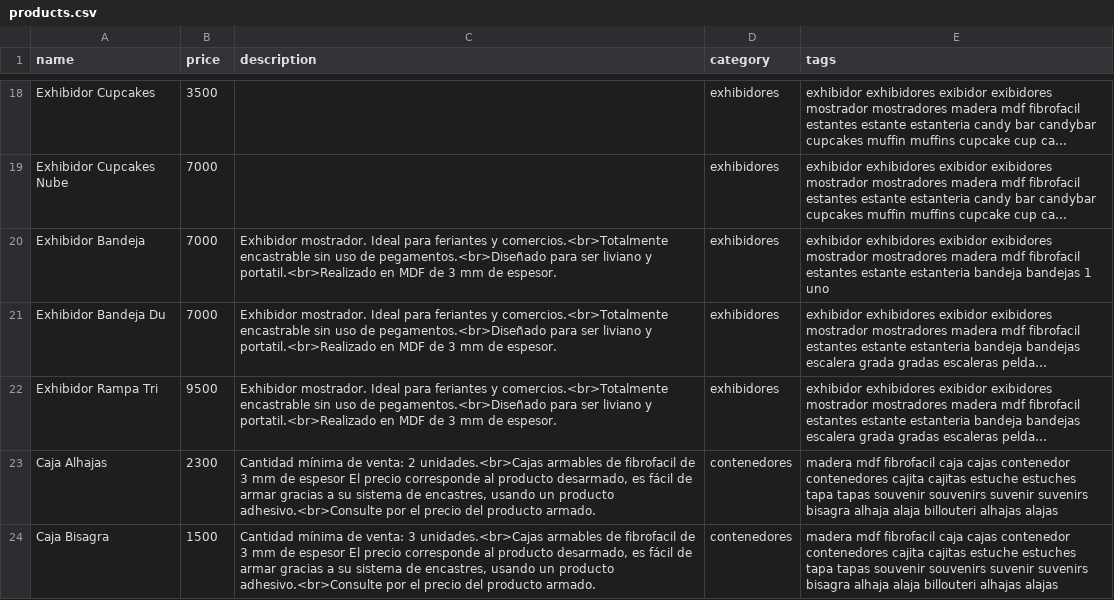
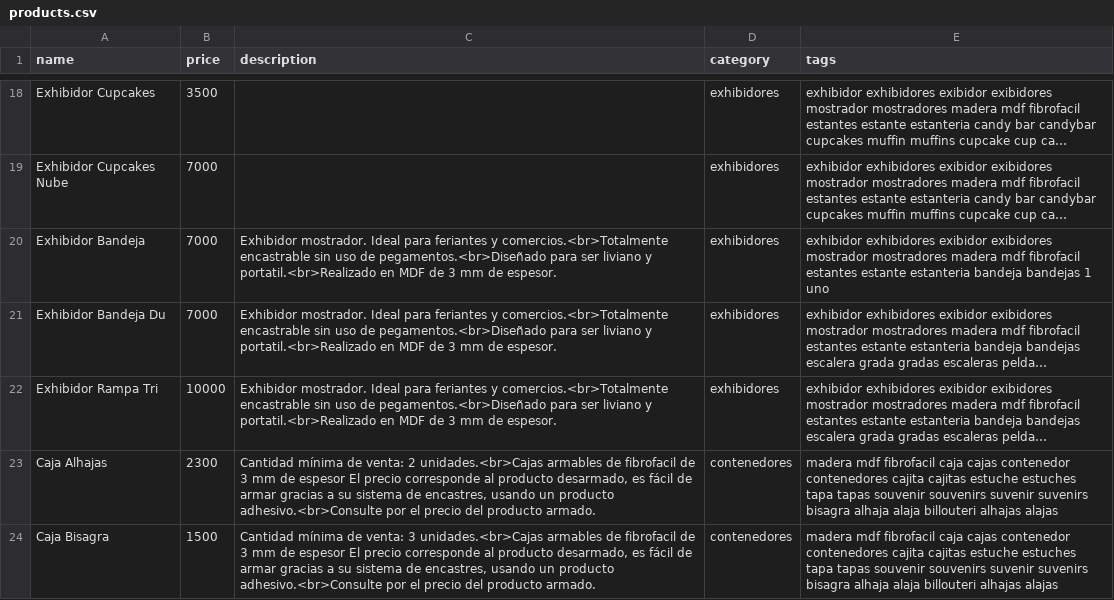
Before and after one commit to ezequielleonzybert/catalogo, a CSV file: docs/data/products.csv, drawn as a sheet; only a part is shown, gaps mark what is left out; long unchanged cells end in …; the diff names each change by its address in the sheet, - before the commit and + after, or states it on an @@ line.

Commit message:
rampa precio

```diff
--- a/docs/data/products.csv
+++ b/docs/data/products.csv
-B22 (price): 9500
+B22 (price): 10000
```
